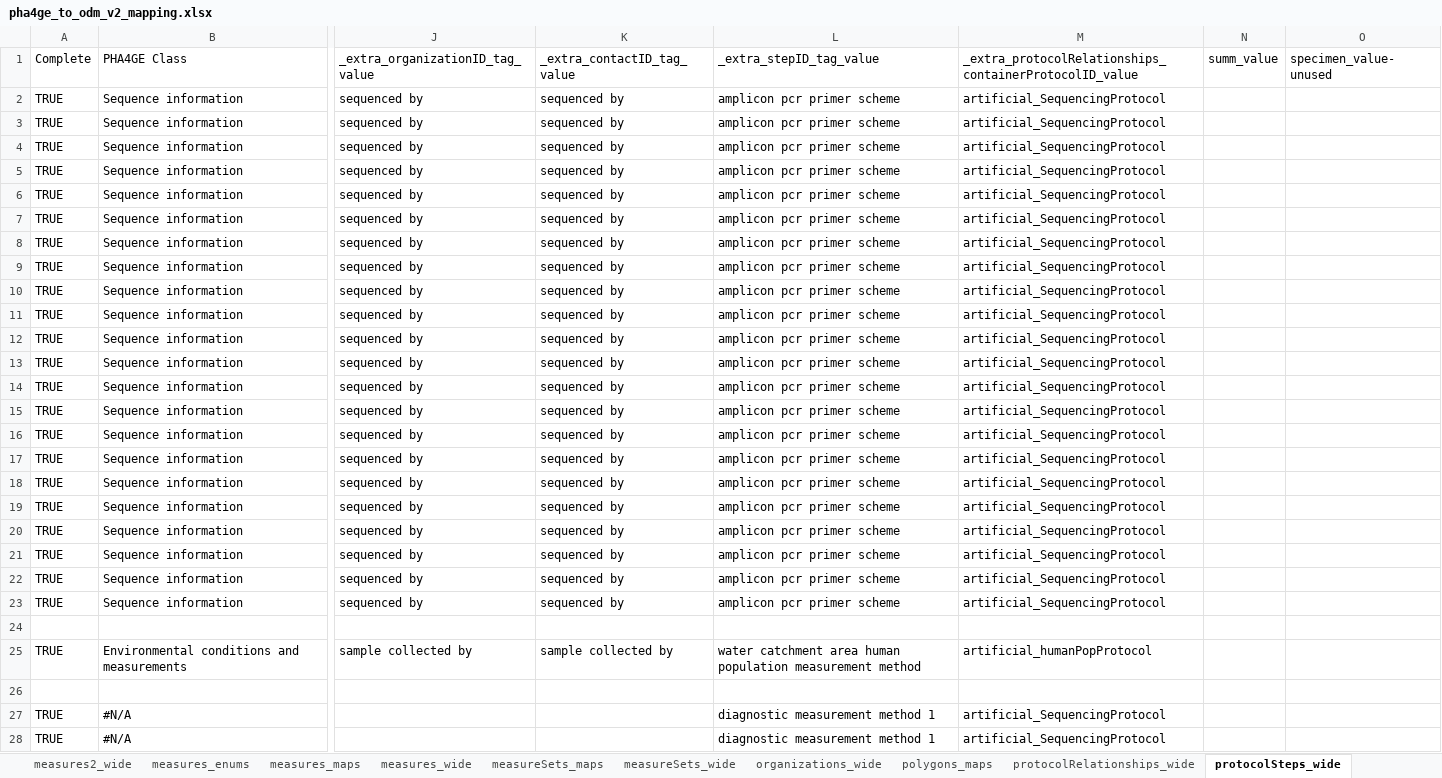
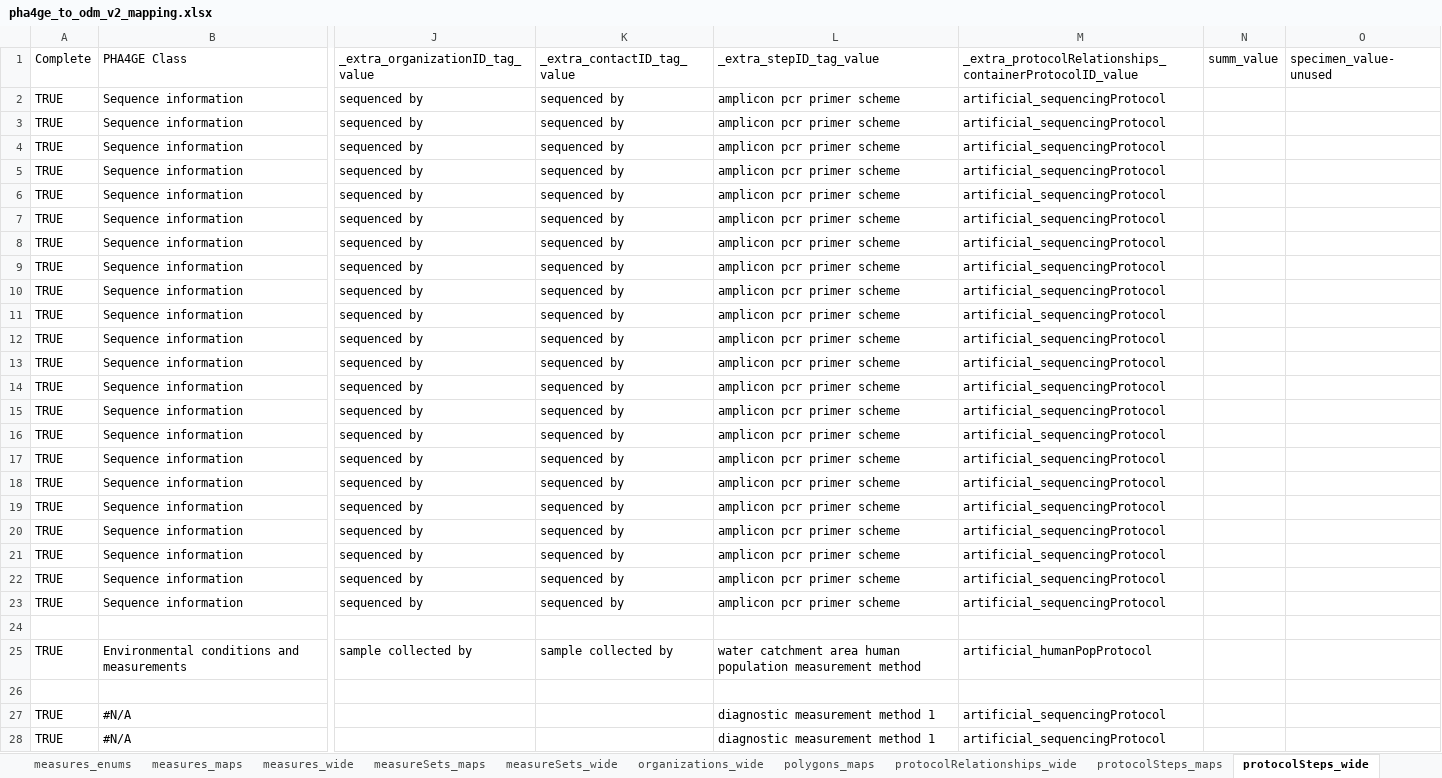
Before and after one commit to PHES-ODM/PHES-ODM-MapGenerator, an Excel workbook: odm_map_maker/data/mapping_config_files/pha4ge_to_odm_v2_mapping.xlsx, sheet protocolSteps_wide, drawn as a sheet; only a part is shown, gaps mark what is left out; values as stored, in another font and other column widths than the file's, no cell formats; the diff covers the shown part only; the diff names each change by its address in the sheet, - before the commit and + after, or states it on an @@ line.

```diff
--- a/odm_map_maker/data/mapping_config_files/pha4ge_to_odm_v2_mapping.xlsx (sheet protocolSteps_wide)
+++ b/odm_map_maker/data/mapping_config_files/pha4ge_to_odm_v2_mapping.xlsx (sheet protocolSteps_wide)
-M2:M23: artificial_SequencingProtocol
+M2:M23: artificial_sequencingProtocol
-M27:M28: artificial_SequencingProtocol
+M27:M28: artificial_sequencingProtocol
```
Also changed, not shown: 37 edited cells elsewhere in this sheet, sheet protocols_wide, sheet protocolSteps_maps, sheet measures_wide, sheet measures_enums, sheet protocolRelationships_wide, sheet polygons_maps, 3 more sheets, other sheet tabs, cell formats, formulas that keep their value.
